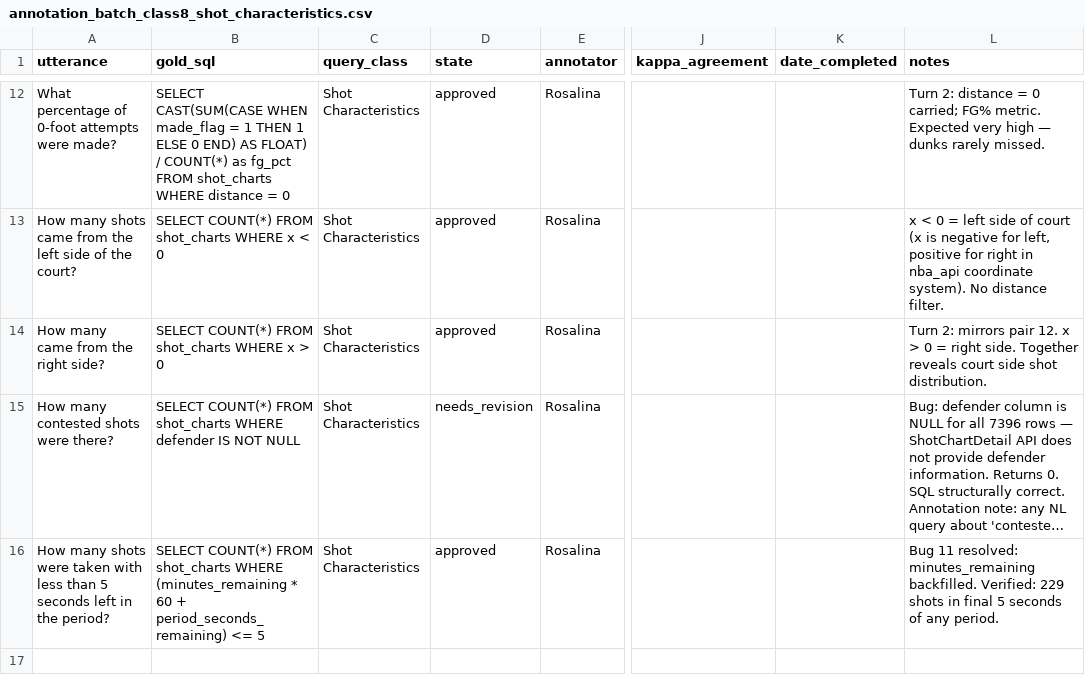
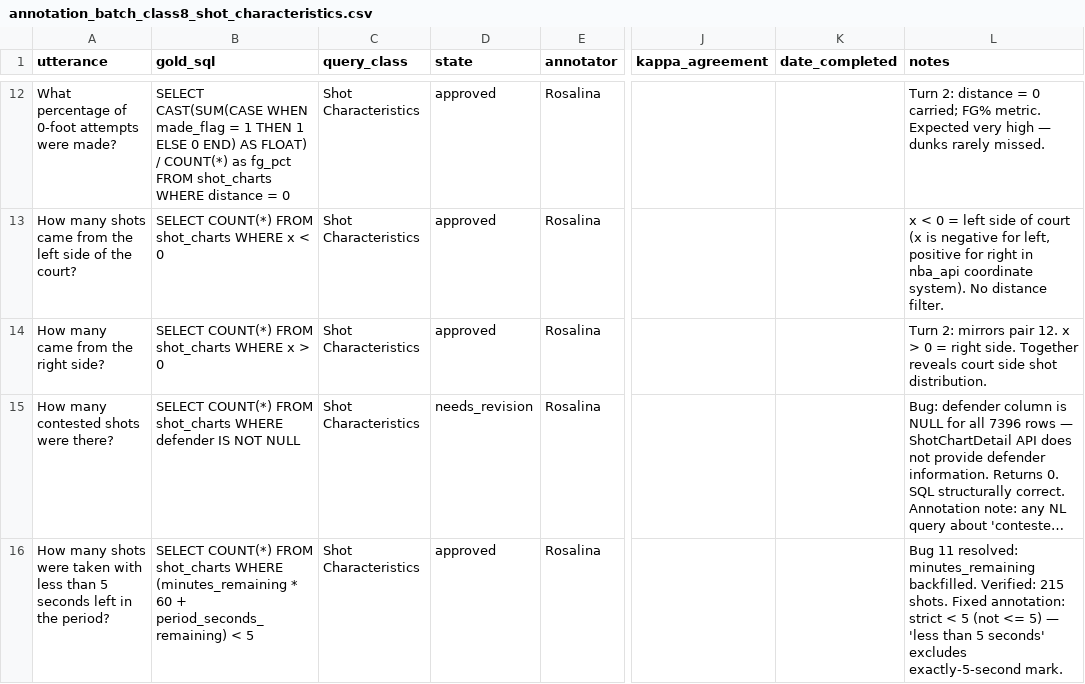
Before and after one commit to rosalinatorres888/nba-cosql-spatial-pipeline, a CSV file: annotation/annotation_batch_class8_shot_characteristics.csv, drawn as a sheet; only a part is shown, gaps mark what is left out; long unchanged cells end in …; the diff names each change by its address in the sheet, - before the commit and + after, or states it on an @@ line.

```diff
--- a/annotation/annotation_batch_class8_shot_characteristics.csv
+++ b/annotation/annotation_batch_class8_shot_characteristics.csv
-B16 (gold_sql): …+ period_seconds_remaining) <= 5
+B16 (gold_sql): …+ period_seconds_remaining) < 5
-L16 (notes): …backfilled. Verified: 229 shots in final 5 seconds of any period.
+L16 (notes): …backfilled. Verified: 215 shots. Fixed annotation: strict < 5 (not <= 5) — 'less than 5 seconds' excludes exactly-5-second mark.
```
Also changed, not shown: annotation/annotation_batch_class1_spatial_zone.csv, annotation/annotation_batch_class5_comparative_aggregation.csv, 3 other files.
